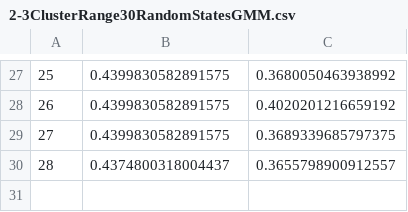
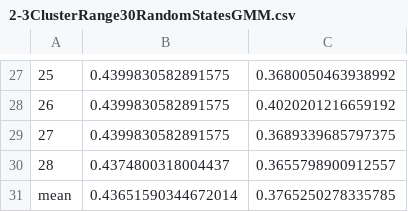
Before and after one commit to guyvandam/UnsupervisedLearning, a CSV file: FinalAssignment/Results/OptimalNClusters/Dataset2/2-3ClusterRange30RandomStatesGMM.csv, drawn as a sheet; only a part is shown, gaps mark what is left out.

```diff
--- a/FinalAssignment/Results/OptimalNClusters/Dataset2/2-3ClusterRange30RandomStatesGMM.csv
+++ b/FinalAssignment/Results/OptimalNClusters/Dataset2/2-3ClusterRange30RandomStatesGMM.csv
@@ -30 +30,2 @@
 28,0.4374800318004437,0.3655798900912557
+mean,0.43651590344672014,0.3765250278335785
```
Also changed, not shown: FinalAssignment/Results/ExternalLabelsFittment/Dataset1/3Clusters30RandomStates.csv, FinalAssignment/Results/OptimalNClusters/Dataset2/2-3ClusterRange30RandomStatesFuzzyCMeans.csv, 12 other files.
